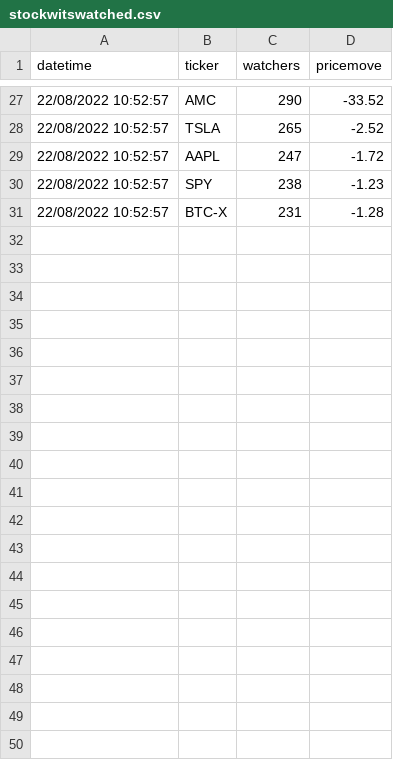
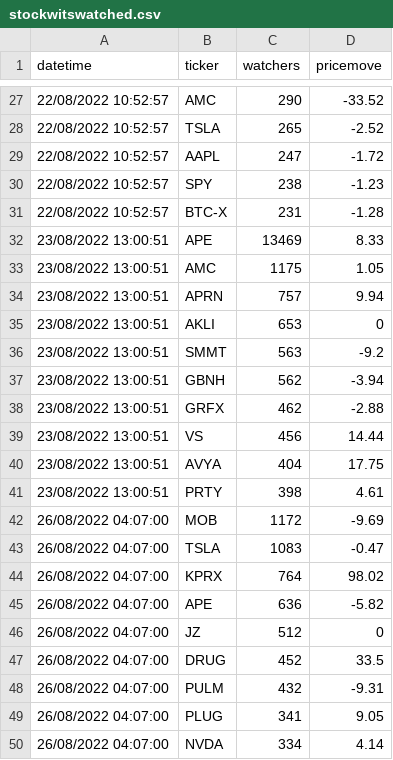
Before and after one commit to coush001/Winston2.0-Algotrading, a CSV file: DataMining/data/stockwitswatched.csv, drawn as a sheet; only a part is shown, gaps mark what is left out; the diff covers the shown part only; the diff names each change by its address in the sheet, - before the commit and + after, or states it on an @@ line.

Commit message:
unique tikr datas added to bt, hot stocks from each day pulled to bt

```diff
--- a/DataMining/data/stockwitswatched.csv
+++ b/DataMining/data/stockwitswatched.csv
+row 32: 23/08/2022 13:00:51 | APE | 13469 | 8.33
+row 33: 23/08/2022 13:00:51 | AMC | 1175 | 1.05
+row 34: 23/08/2022 13:00:51 | APRN | 757 | 9.94
+row 35: 23/08/2022 13:00:51 | AKLI | 653 | 0
+row 36: 23/08/2022 13:00:51 | SMMT | 563 | -9.2
+row 37: 23/08/2022 13:00:51 | GBNH | 562 | -3.94
+row 38: 23/08/2022 13:00:51 | GRFX | 462 | -2.88
+row 39: 23/08/2022 13:00:51 | VS | 456 | 14.44
+row 40: 23/08/2022 13:00:51 | AVYA | 404 | 17.75
+row 41: 23/08/2022 13:00:51 | PRTY | 398 | 4.61
+row 42: 26/08/2022 04:07:00 | MOB | 1172 | -9.69
+row 43: 26/08/2022 04:07:00 | TSLA | 1083 | -0.47
+row 44: 26/08/2022 04:07:00 | KPRX | 764 | 98.02
+row 45: 26/08/2022 04:07:00 | APE | 636 | -5.82
+row 46: 26/08/2022 04:07:00 | JZ | 512 | 0
+row 47: 26/08/2022 04:07:00 | DRUG | 452 | 33.5
+row 48: 26/08/2022 04:07:00 | PULM | 432 | -9.31
+row 49: 26/08/2022 04:07:00 | PLUG | 341 | 9.05
+row 50: 26/08/2022 04:07:00 | NVDA | 334 | 4.14
```
Also changed, not shown: 11 added rows elsewhere in this file, 6 other files.
